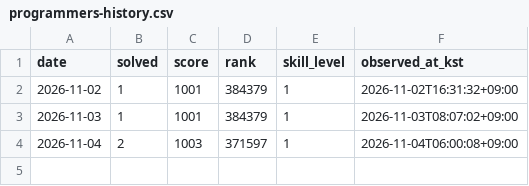
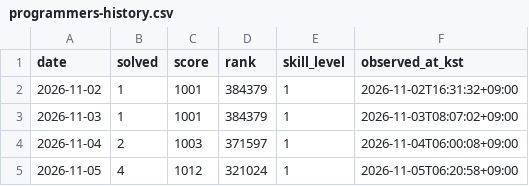
Before and after one commit to y0y00700/y0y00700, a CSV file: data/programmers-history.csv, drawn as a sheet; the diff names each change by its address in the sheet, - before the commit and + after, or states it on an @@ line.

```diff
--- a/data/programmers-history.csv
+++ b/data/programmers-history.csv
+row 5: 2026-11-05 | 4 | 1012 | 321024 | 1 | 2026-11-05T06:20:58+09:00
```
Also changed, not shown: 1 other file.
